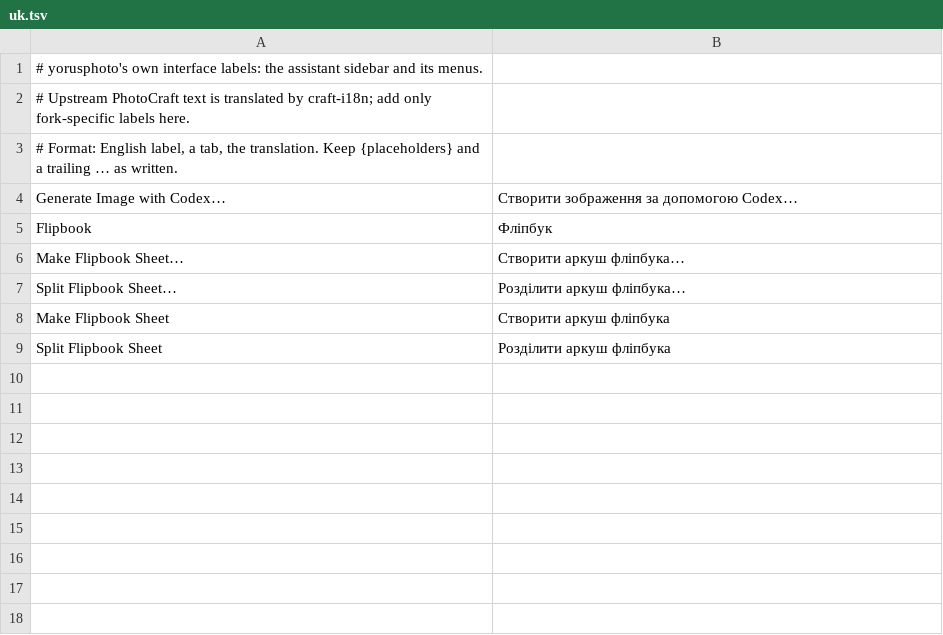
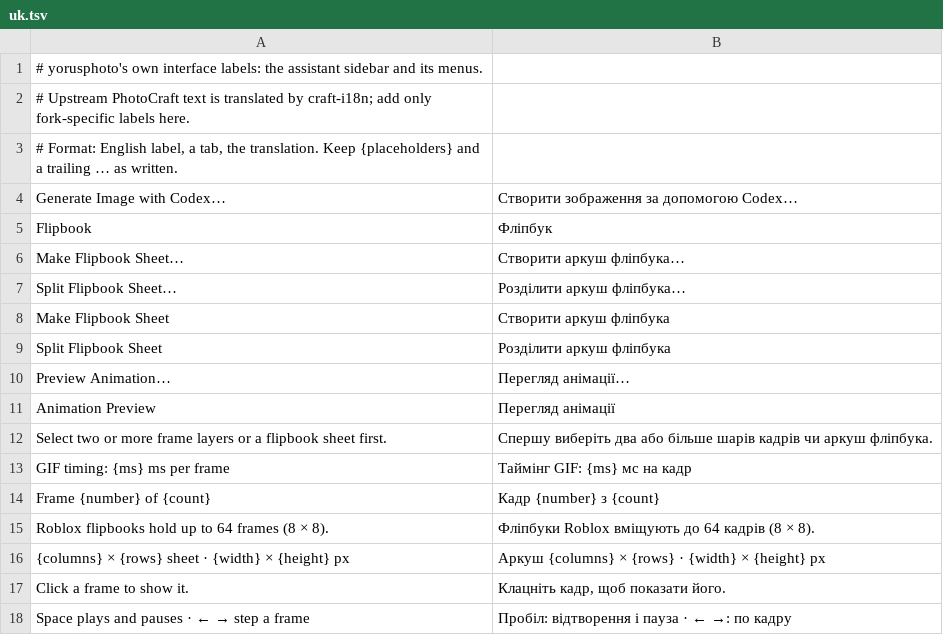
Before and after one commit to yorusd1/yorusphoto, a TSV file: crates/ui-egui/i18n-yorusphoto/uk.tsv, drawn as a sheet.

```diff
--- a/crates/ui-egui/i18n-yorusphoto/uk.tsv
+++ b/crates/ui-egui/i18n-yorusphoto/uk.tsv
@@ -9 +9,10 @@ Make Flipbook Sheet	Створити аркуш фліпбука
 Split Flipbook Sheet	Розділити аркуш фліпбука
+Preview Animation…	Перегляд анімації…
+Animation Preview	Перегляд анімації
+Select two or more frame layers or a flipbook sheet first.	Спершу виберіть два або більше шарів кадрів чи аркуш фліпбука.
+GIF timing: {ms} ms per frame	Таймінг GIF: {ms} мс на кадр
+Frame {number} of {count}	Кадр {number} з {count}
+Roblox flipbooks hold up to 64 frames (8 × 8).	Фліпбуки Roblox вміщують до 64 кадрів (8 × 8).
+{columns} × {rows} sheet · {width} × {height} px	Аркуш {columns} × {rows} · {width} × {height} px
+Click a frame to show it.	Клацніть кадр, щоб показати його.
+Space plays and pauses · ← → step a frame	Пробіл: відтворення і пауза · ← →: по кадру
```
Also changed, not shown: crates/ui-egui/i18n-yorusphoto/el.tsv, crates/ui-egui/i18n-yorusphoto/ja.tsv, 26 other files.
